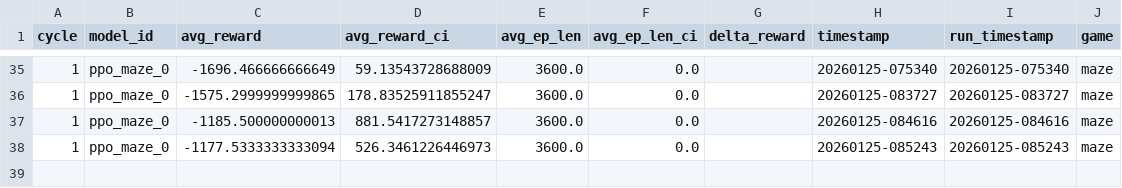
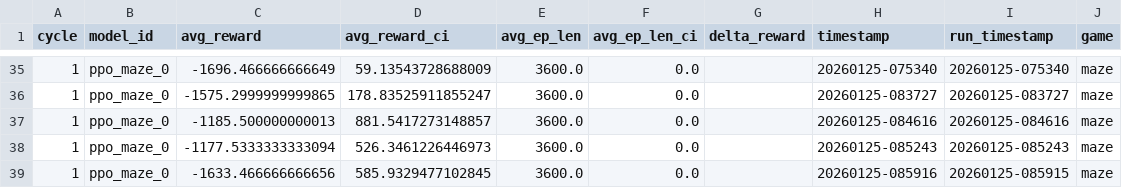
Before and after one commit to caninecrew/ai-train-maze, a CSV file: logs/metrics.csv, drawn as a sheet; only a part is shown, gaps mark what is left out; the diff names each change by its address in the sheet, - before the commit and + after, or states it on an @@ line.

```diff
--- a/logs/metrics.csv
+++ b/logs/metrics.csv
+row 39: 1 | ppo_maze_0 | -1633.466666666656 | 585.9329477102845 | 3600.0 | 0.0 |  | 20260125-085916 | 20260125-085915 | maze
```
Also changed, not shown: 5 other files.
